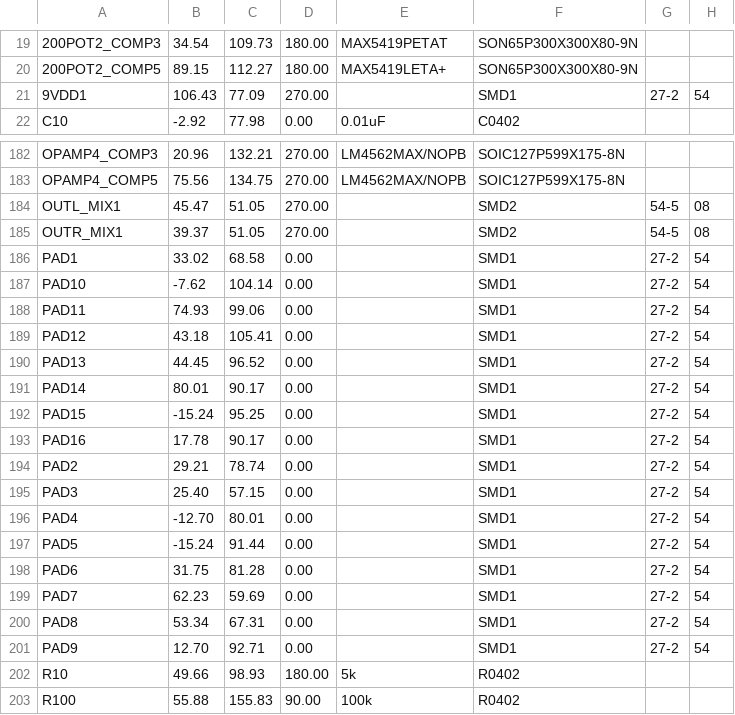
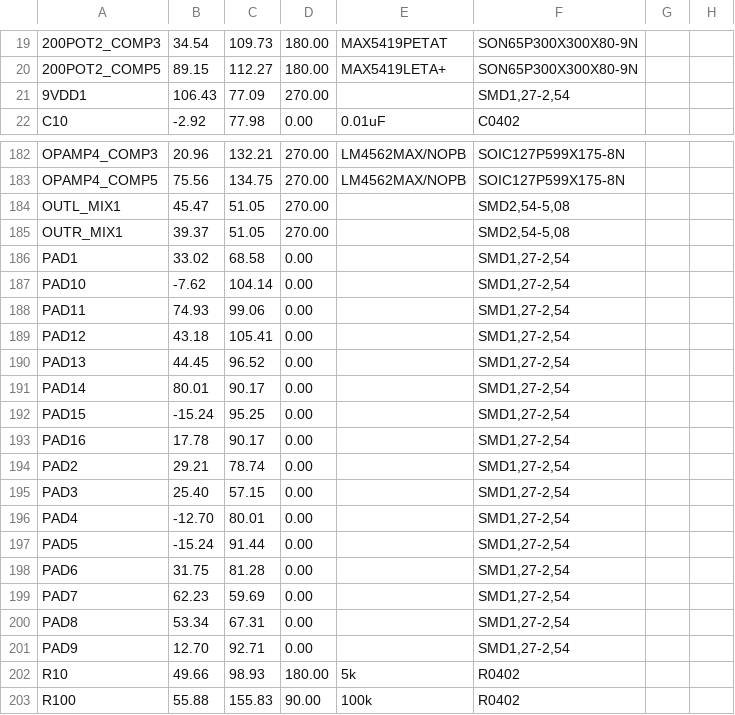
Before and after one commit to garylaski/vme1-eagle, a CSV file: gerber/CAMOutputs/Assembly/PnP_combined-v2_front.csv, drawn as a sheet; only a part is shown, gaps mark what is left out; the diff covers the shown part only.

```diff
--- a/gerber/CAMOutputs/Assembly/PnP_combined-v2_front.csv
+++ b/gerber/CAMOutputs/Assembly/PnP_combined-v2_front.csv
@@ -21 +21 @@
-9VDD1, 106.43, 77.09, 270.00, , SMD1,27-2,54
+"9VDD1", "106.43", "77.09", "270.00", "", "SMD1,27-2,54"
@@ -184,18 +184,18 @@ OPAMP4_COMP5, 75.56, 134.75, 270.00, LM4562MAX/NOPB, SOIC127P599X175-8N
-OUTL_MIX1, 45.47, 51.05, 270.00, , SMD2,54-5,08
-OUTR_MIX1, 39.37, 51.05, 270.00, , SMD2,54-5,08
-PAD1, 33.02, 68.58, 0.00, , SMD1,27-2,54
-PAD10, -7.62, 104.14, 0.00, , SMD1,27-2,54
-PAD11, 74.93, 99.06, 0.00, , SMD1,27-2,54
-PAD12, 43.18, 105.41, 0.00, , SMD1,27-2,54
-PAD13, 44.45, 96.52, 0.00, , SMD1,27-2,54
-PAD14, 80.01, 90.17, 0.00, , SMD1,27-2,54
-PAD15, -15.24, 95.25, 0.00, , SMD1,27-2,54
-PAD16, 17.78, 90.17, 0.00, , SMD1,27-2,54
-PAD2, 29.21, 78.74, 0.00, , SMD1,27-2,54
-PAD3, 25.40, 57.15, 0.00, , SMD1,27-2,54
-PAD4, -12.70, 80.01, 0.00, , SMD1,27-2,54
-PAD5, -15.24, 91.44, 0.00, , SMD1,27-2,54
-PAD6, 31.75, 81.28, 0.00, , SMD1,27-2,54
-PAD7, 62.23, 59.69, 0.00, , SMD1,27-2,54
-PAD8, 53.34, 67.31, 0.00, , SMD1,27-2,54
-PAD9, 12.70, 92.71, 0.00, , SMD1,27-2,54
+"OUTL_MIX1", "45.47", "51.05", "270.00", "", "SMD2,54-5,08"
+"OUTR_MIX1", "39.37", "51.05", "270.00", "", "SMD2,54-5,08"
+"PAD1", "33.02", "68.58", "0.00", "", "SMD1,27-2,54"
+"PAD10", "-7.62", "104.14", "0.00", "", "SMD1,27-2,54"
+"PAD11", "74.93", "99.06", "0.00", "", "SMD1,27-2,54"
+"PAD12", "43.18", "105.41", "0.00", "", "SMD1,27-2,54"
+"PAD13", "44.45", "96.52", "0.00", "", "SMD1,27-2,54"
+"PAD14", "80.01", "90.17", "0.00", "", "SMD1,27-2,54"
+"PAD15", "-15.24", "95.25", "0.00", "", "SMD1,27-2,54"
+"PAD16", "17.78", "90.17", "0.00", "", "SMD1,27-2,54"
+"PAD2", "29.21", "78.74", "0.00", "", "SMD1,27-2,54"
+"PAD3", "25.40", "57.15", "0.00", "", "SMD1,27-2,54"
+"PAD4", "-12.70", "80.01", "0.00", "", "SMD1,27-2,54"
+"PAD5", "-15.24", "91.44", "0.00", "", "SMD1,27-2,54"
+"PAD6", "31.75", "81.28", "0.00", "", "SMD1,27-2,54"
+"PAD7", "62.23", "59.69", "0.00", "", "SMD1,27-2,54"
+"PAD8", "53.34", "67.31", "0.00", "", "SMD1,27-2,54"
+"PAD9", "12.70", "92.71", "0.00", "", "SMD1,27-2,54"
```
Also changed, not shown: 33 edited cells elsewhere in this file, gerber/CAMOutputs/Assembly/PnP_combined-v2_back.csv, gerber/CAMOutputs/Assembly/combined-v2.csv.
